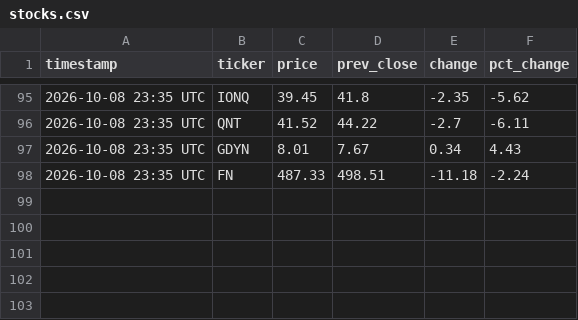
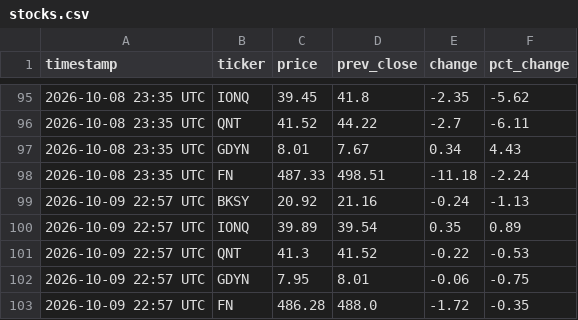
Before and after one commit to sdncoder/workflows, a CSV file: stocks.csv, drawn as a sheet; only a part is shown, gaps mark what is left out; the diff names each change by its address in the sheet, - before the commit and + after, or states it on an @@ line.

Commit message:
stock update 2026-10-09 22:57 UTC

```diff
--- a/stocks.csv
+++ b/stocks.csv
+row 99: 2026-10-09 22:57 UTC | BKSY | 20.92 | 21.16 | -0.24 | -1.13
+row 100: 2026-10-09 22:57 UTC | IONQ | 39.89 | 39.54 | 0.35 | 0.89
+row 101: 2026-10-09 22:57 UTC | QNT | 41.3 | 41.52 | -0.22 | -0.53
+row 102: 2026-10-09 22:57 UTC | GDYN | 7.95 | 8.01 | -0.06 | -0.75
+row 103: 2026-10-09 22:57 UTC | FN | 486.28 | 488.0 | -1.72 | -0.35
```
Also changed, not shown: 1 other file.
